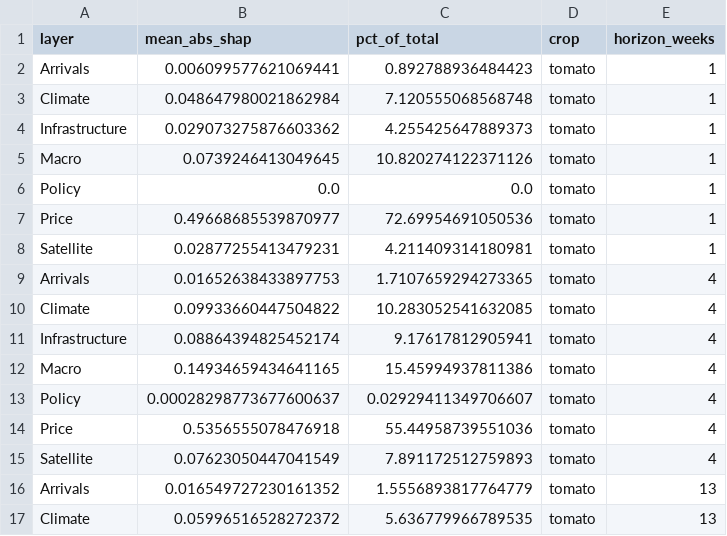
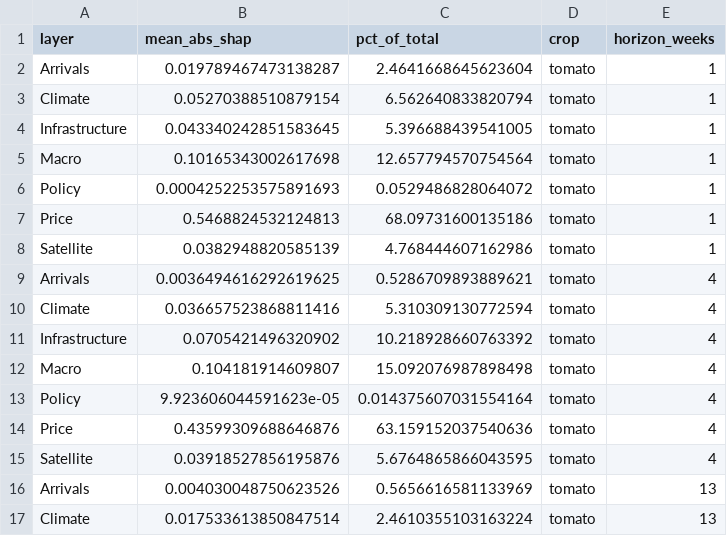
Before and after one commit to masroor01/TOP-Digital-Twin, a CSV file: web/data/table_shap_by_layer.csv, drawn as a sheet; only a part is shown; the diff covers the shown part only.

```diff
--- a/web/data/table_shap_by_layer.csv
+++ b/web/data/table_shap_by_layer.csv
@@ -1,17 +1,17 @@
 layer,mean_abs_shap,pct_of_total,crop,horizon_weeks
-Arrivals,0.006099577621069441,0.892788936484423,tomato,1
-Climate,0.048647980021862984,7.120555068568748,tomato,1
-Infrastructure,0.029073275876603362,4.255425647889373,tomato,1
-Macro,0.0739246413049645,10.820274122371126,tomato,1
-Policy,0.0,0.0,tomato,1
-Price,0.49668685539870977,72.69954691050536,tomato,1
-Satellite,0.02877255413479231,4.211409314180981,tomato,1
-Arrivals,0.01652638433897753,1.7107659294273365,tomato,4
-Climate,0.09933660447504822,10.283052541632085,tomato,4
-Infrastructure,0.08864394825452174,9.17617812905941,tomato,4
-Macro,0.14934659434641165,15.45994937811386,tomato,4
-Policy,0.00028298773677600637,0.02929411349706607,tomato,4
-Price,0.5356555078476918,55.44958739551036,tomato,4
-Satellite,0.07623050447041549,7.891172512759893,tomato,4
-Arrivals,0.016549727230161352,1.5556893817764779,tomato,13
-Climate,0.05996516528272372,5.636779966789535,tomato,13
+Arrivals,0.019789467473138287,2.4641668645623604,tomato,1
+Climate,0.05270388510879154,6.562640833820794,tomato,1
+Infrastructure,0.043340242851583645,5.396688439541005,tomato,1
+Macro,0.10165343002617698,12.657794570754564,tomato,1
+Policy,0.0004252253575891693,0.0529486828064072,tomato,1
+Price,0.5468824532124813,68.09731600135186,tomato,1
+Satellite,0.0382948820585139,4.768444607162986,tomato,1
+Arrivals,0.0036494616292619625,0.5286709893889621,tomato,4
+Climate,0.036657523868811416,5.310309130772594,tomato,4
+Infrastructure,0.0705421496320902,10.218928660763392,tomato,4
+Macro,0.104181914609807,15.092076987898498,tomato,4
+Policy,9.923606044591623e-05,0.014375607031554164,tomato,4
+Price,0.43599309688646876,63.159152037540636,tomato,4
+Satellite,0.03918527856195876,5.6764865866043595,tomato,4
+Arrivals,0.004030048750623526,0.5656616581133969,tomato,13
+Climate,0.017533613850847514,2.4610355103163224,tomato,13
```
Also changed, not shown: 130 edited cells elsewhere in this file, Model_Output/table_market_level_accuracy.csv, web/data/table_directional_accuracy.csv, 7 other files.
